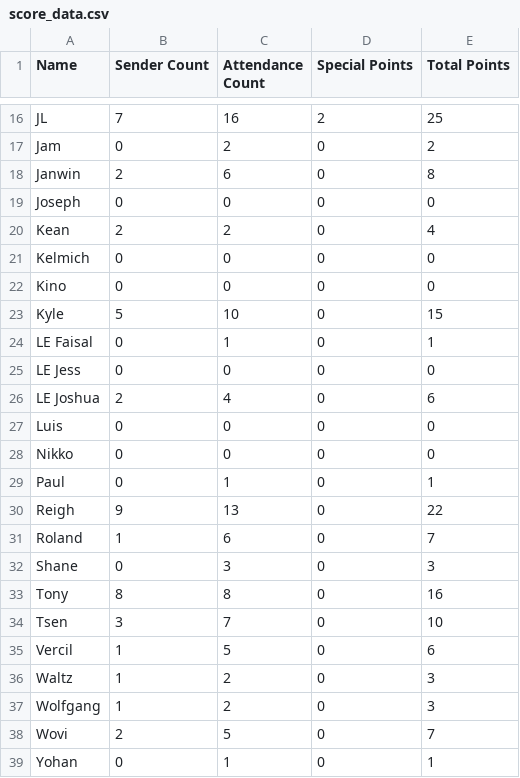
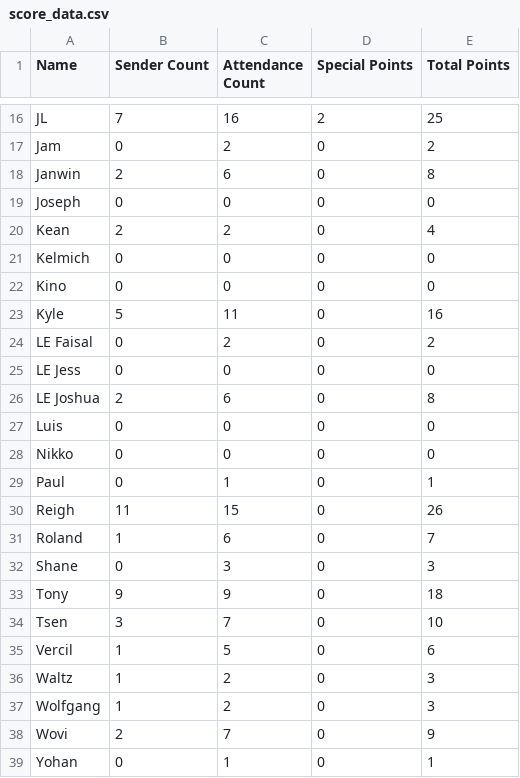
Before and after one commit to silvernuke911/Tambay-Tracker, a CSV file: TambayTracker2.0/data/score_data.csv, drawn as a sheet; only a part is shown, gaps mark what is left out; the diff covers the shown part only.

```diff
--- a/TambayTracker2.0/data/score_data.csv
+++ b/TambayTracker2.0/data/score_data.csv
@@ -22,6 +22,6 @@ Kelmich,0,0,0,0
 Kino,0,0,0,0
-Kyle,5,10,0,15
-LE Faisal,0,1,0,1
+Kyle,5,11,0,16
+LE Faisal,0,2,0,2
 LE Jess,0,0,0,0
-LE Joshua,2,4,0,6
+LE Joshua,2,6,0,8
 Luis,0,0,0,0
@@ -29,6 +29,6 @@ Nikko,0,0,0,0
 Paul,0,1,0,1
-Reigh,9,13,0,22
+Reigh,11,15,0,26
 Roland,1,6,0,7
 Shane,0,3,0,3
-Tony,8,8,0,16
+Tony,9,9,0,18
 Tsen,3,7,0,10
@@ -37,3 +37,3 @@ Waltz,1,2,0,3
 Wolfgang,1,2,0,3
-Wovi,2,5,0,7
+Wovi,2,7,0,9
 Yohan,0,1,0,1
```
Also changed, not shown: 7 edited cells elsewhere in this file, TambayTracker2.0/data/date_list.csv, TambayTracker2.0/data/raw_data.csv, 5 other files.
